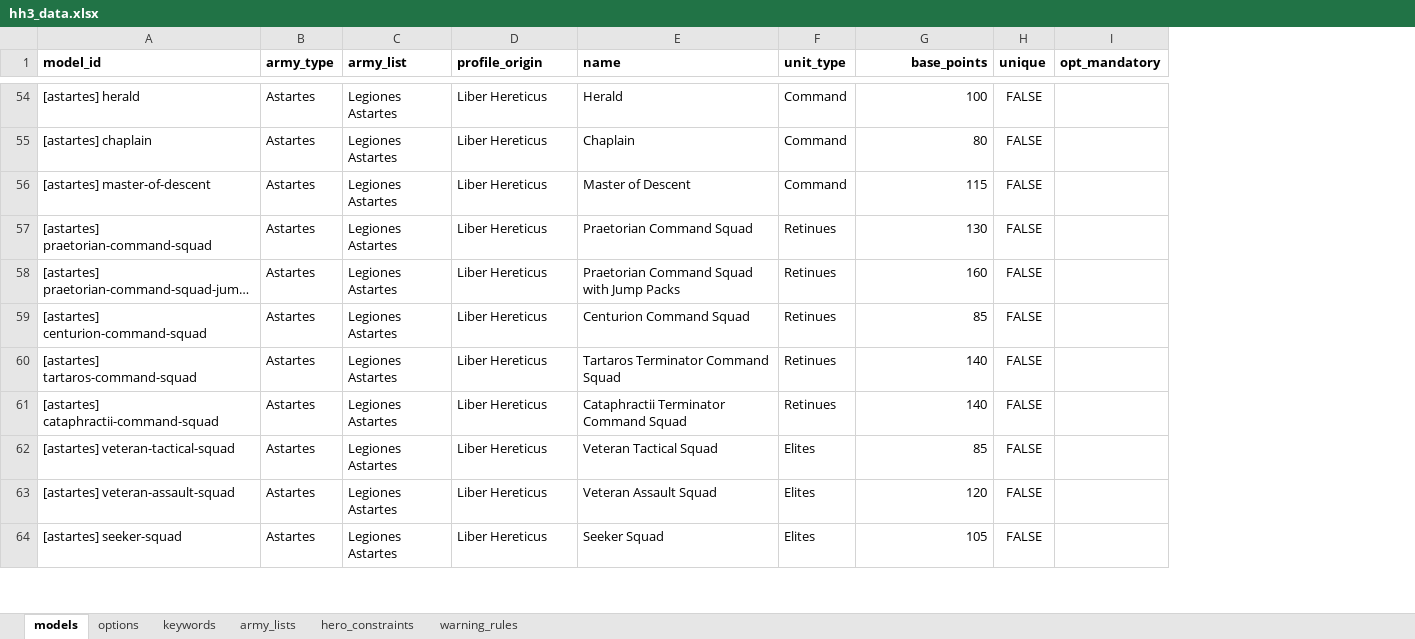
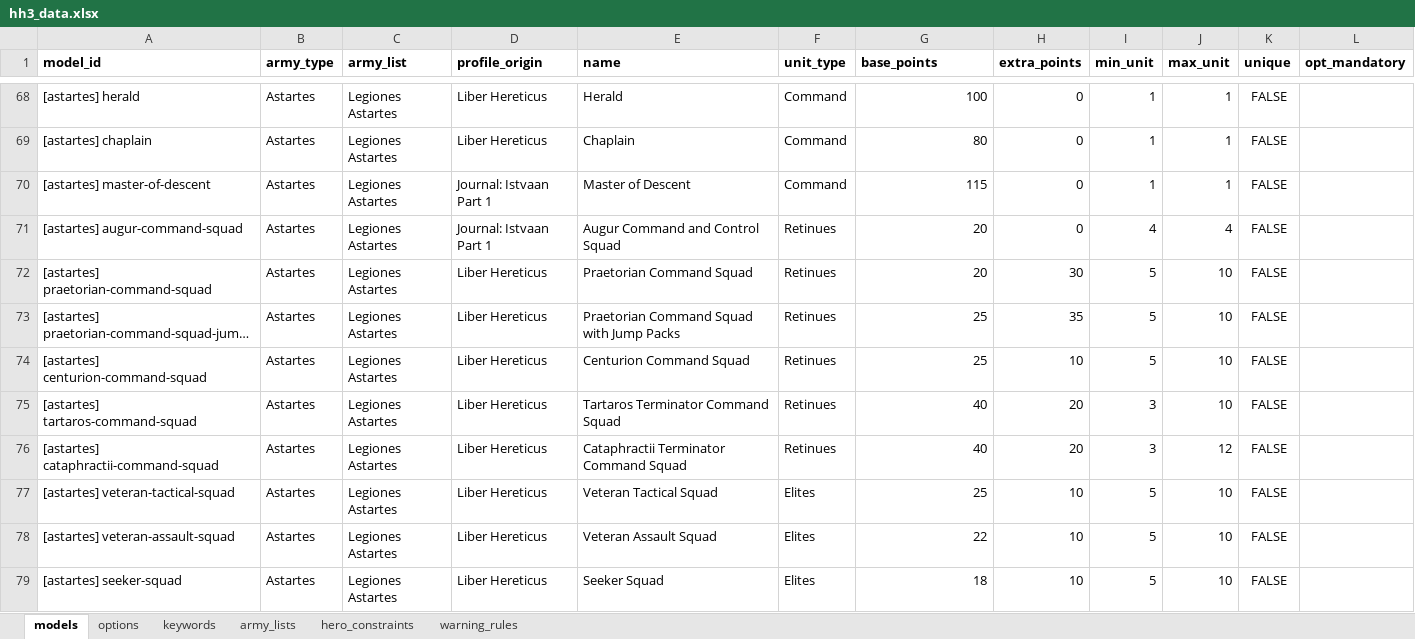
Before and after one commit to Hirmetrium/horusheresy-list-builder, an Excel workbook: data/hh3_data.xlsx, sheet models, drawn as a sheet; only a part is shown, gaps mark what is left out; long unchanged cells end in …; values as stored, in another font and other column widths than the file's, no borders; addresses are those after the commit; the diff covers the shown part only; the diff names each change by its address in the sheet, - before the commit and + after, or states it on an @@ line.

Commit message:
adding units fixed

```diff
--- a/data/hh3_data.xlsx (sheet models)
+++ b/data/hh3_data.xlsx (sheet models)
+column H (extra_points), rows 68-70: all 0; rows 72-79: 30 | 35 | 10 | 20 | 20 | 10 | 10 | 10
+column I (min_unit), rows 68-70: all 1; rows 72-79: 5 | 5 | 5 | 3 | 3 | 5 | 5 | 5
+column J (max_unit), rows 68-70: all 1; rows 72-79: 10 | 10 | 10 | 10 | 12 | 10 | 10 | 10
-G1 alignment: right
+G1 alignment: left
-D70 (profile_origin): Liber Hereticus
+D70 (profile_origin): Journal: Istvaan Part 1
+row 71: [astartes] augur-command-squad | Astartes | Legiones Astartes | Journal: Istvaan Part 1 | Augur Command and Control Squad | Retinues | 20 | 0 | 4 | 4 | FALSE
-G72 (base_points): 130
+G72 (base_points): 20
-G73 (base_points): 160
+G73 (base_points): 25
-G74 (base_points): 85
+G74 (base_points): 25
-G75:G76 (base_points): 140
+G75:G76 (base_points): 40
-G77 (base_points): 85
+G77 (base_points): 25
-G78 (base_points): 120
+G78 (base_points): 22
-G79 (base_points): 105
+G79 (base_points): 18
```
Also changed, not shown: 14 added rows and 80 edited cells elsewhere in this sheet, 11 other files.
